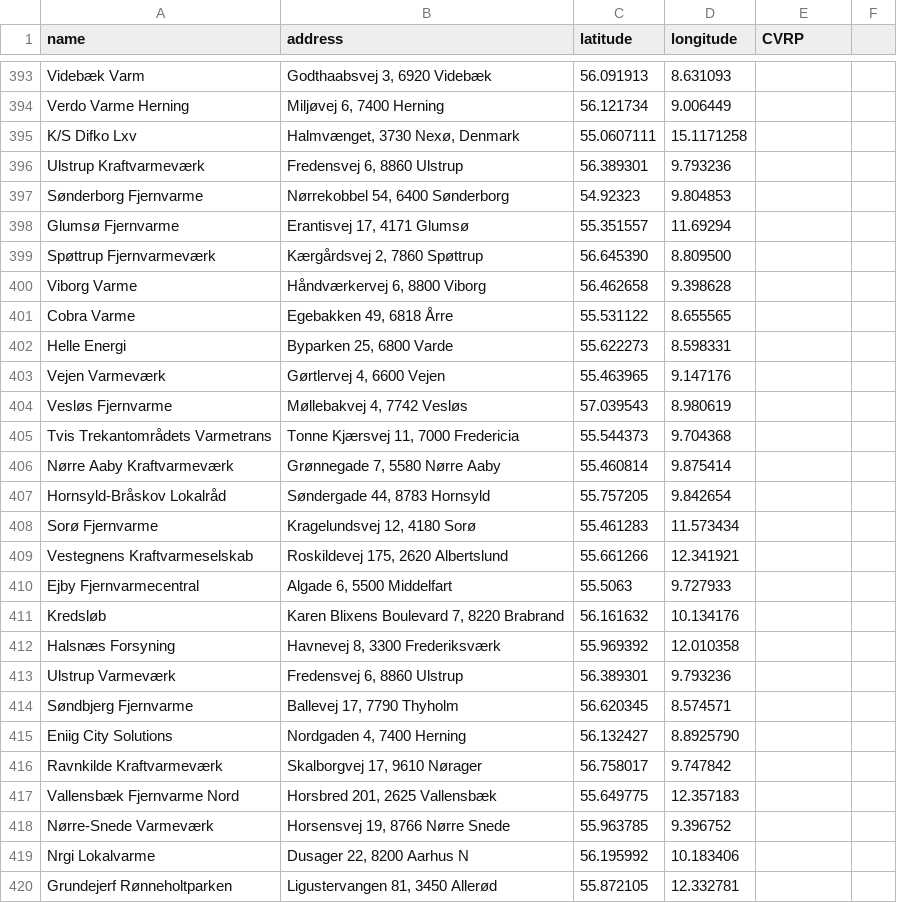
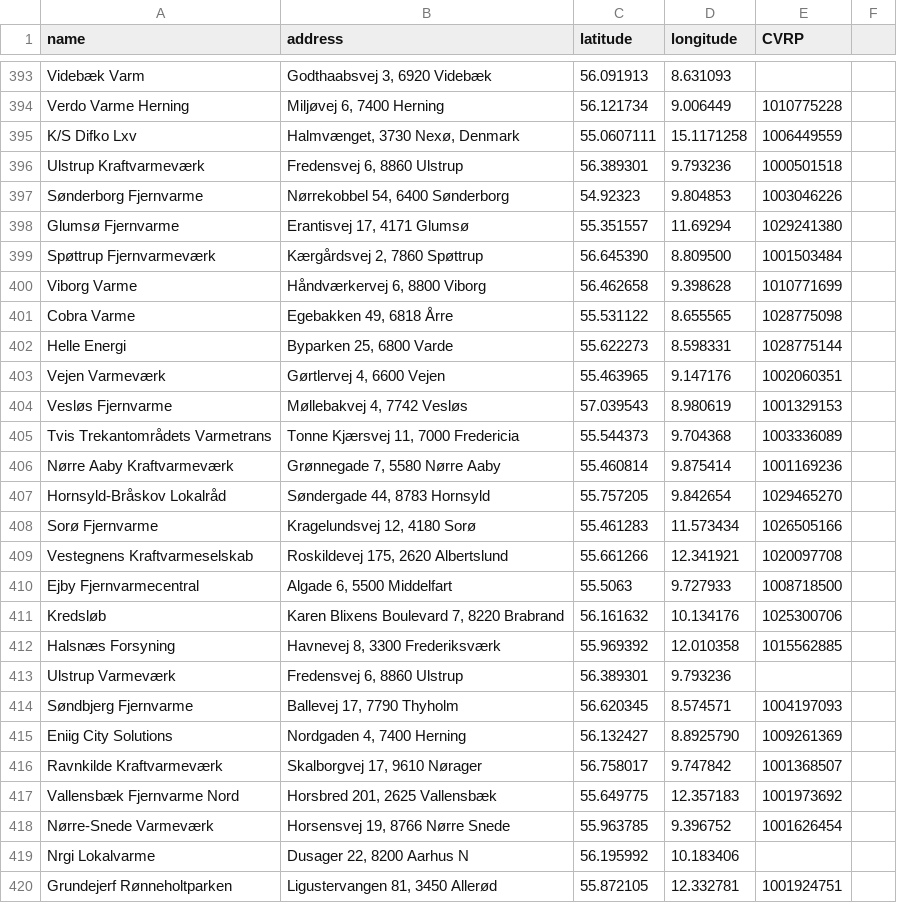
Before and after one commit to NicklasVrede/District-Heating-Dashboard, a CSV file: data/addresses_with_coordinates.csv, drawn as a sheet; only a part is shown, gaps mark what is left out; the diff covers the shown part only; the diff names each change by its address in the sheet, - before the commit and + after, or states it on an @@ line.

```diff
--- a/data/addresses_with_coordinates.csv
+++ b/data/addresses_with_coordinates.csv
-E394 (CVRP): (empty)
+E394 (CVRP): 1010775228
-E395 (CVRP): (empty)
+E395 (CVRP): 1006449559
-E396 (CVRP): (empty)
+E396 (CVRP): 1000501518
-E397 (CVRP): (empty)
+E397 (CVRP): 1003046226
-E398 (CVRP): (empty)
+E398 (CVRP): 1029241380
-E399 (CVRP): (empty)
+E399 (CVRP): 1001503484
-E400 (CVRP): (empty)
+E400 (CVRP): 1010771699
-E401 (CVRP): (empty)
+E401 (CVRP): 1028775098
-E402 (CVRP): (empty)
+E402 (CVRP): 1028775144
-E403 (CVRP): (empty)
+E403 (CVRP): 1002060351
-E404 (CVRP): (empty)
+E404 (CVRP): 1001329153
-E405 (CVRP): (empty)
+E405 (CVRP): 1003336089
-E406 (CVRP): (empty)
+E406 (CVRP): 1001169236
-E407 (CVRP): (empty)
+E407 (CVRP): 1029465270
-E408 (CVRP): (empty)
+E408 (CVRP): 1026505166
-E409 (CVRP): (empty)
+E409 (CVRP): 1020097708
-E410 (CVRP): (empty)
+E410 (CVRP): 1008718500
-E411 (CVRP): (empty)
+E411 (CVRP): 1025300706
-E412 (CVRP): (empty)
+E412 (CVRP): 1015562885
-E414 (CVRP): (empty)
+E414 (CVRP): 1004197093
-E415 (CVRP): (empty)
+E415 (CVRP): 1009261369
-E416 (CVRP): (empty)
+E416 (CVRP): 1001368507
-E417 (CVRP): (empty)
+E417 (CVRP): 1001973692
-E418 (CVRP): (empty)
+E418 (CVRP): 1001626454
-E420 (CVRP): (empty)
+E420 (CVRP): 1001924751
```
Also changed, not shown: 42 edited cells elsewhere in this file, 2 other files.
